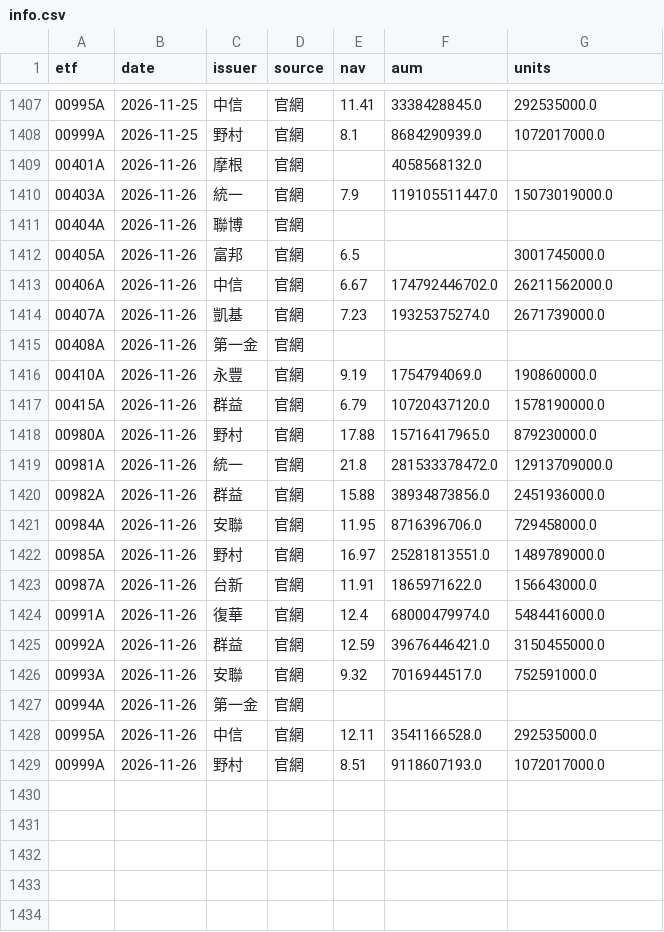
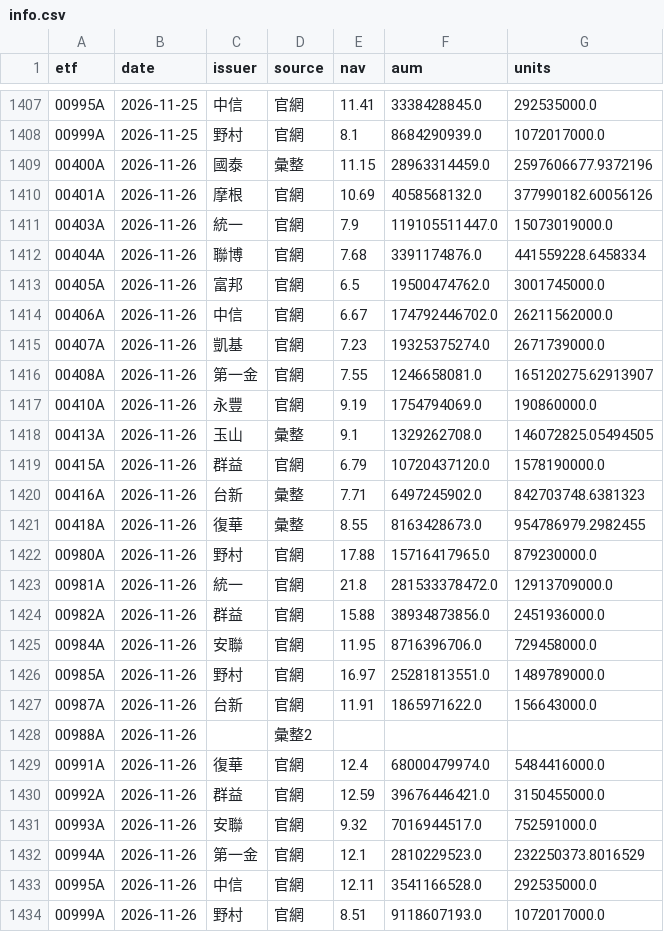
Before and after one commit to gelu27/Stock-lab, a CSV file: data/etf/info.csv, drawn as a sheet; only a part is shown, gaps mark what is left out.

```diff
--- a/data/etf/info.csv
+++ b/data/etf/info.csv
@@ -1408,11 +1408,15 @@ etf,date,issuer,source,nav,aum,units
 00999A,2026-11-25,野村,官網,8.1,8684290939.0,1072017000.0
-00401A,2026-11-26,摩根,官網,,4058568132.0,
+00400A,2026-11-26,國泰,彙整,11.15,28963314459.0,2597606677.9372196
+00401A,2026-11-26,摩根,官網,10.69,4058568132.0,377990182.60056126
 00403A,2026-11-26,統一,官網,7.9,119105511447.0,15073019000.0
-00404A,2026-11-26,聯博,官網,,,
-00405A,2026-11-26,富邦,官網,6.5,,3001745000.0
+00404A,2026-11-26,聯博,官網,7.68,3391174876.0,441559228.6458334
+00405A,2026-11-26,富邦,官網,6.5,19500474762.0,3001745000.0
 00406A,2026-11-26,中信,官網,6.67,174792446702.0,26211562000.0
 00407A,2026-11-26,凱基,官網,7.23,19325375274.0,2671739000.0
-00408A,2026-11-26,第一金,官網,,,
+00408A,2026-11-26,第一金,官網,7.55,1246658081.0,165120275.62913907
 00410A,2026-11-26,永豐,官網,9.19,1754794069.0,190860000.0
+00413A,2026-11-26,玉山,彙整,9.1,1329262708.0,146072825.05494505
 00415A,2026-11-26,群益,官網,6.79,10720437120.0,1578190000.0
+00416A,2026-11-26,台新,彙整,7.71,6497245902.0,842703748.6381323
+00418A,2026-11-26,復華,彙整,8.55,8163428673.0,954786979.2982455
 00980A,2026-11-26,野村,官網,17.88,15716417965.0,879230000.0
@@ -1423,2 +1427,3 @@ etf,date,issuer,source,nav,aum,units
 00987A,2026-11-26,台新,官網,11.91,1865971622.0,156643000.0
+00988A,2026-11-26,,彙整2,,,
 00991A,2026-11-26,復華,官網,12.4,68000479974.0,5484416000.0
@@ -1426,3 +1431,3 @@ etf,date,issuer,source,nav,aum,units
 00993A,2026-11-26,安聯,官網,9.32,7016944517.0,752591000.0
-00994A,2026-11-26,第一金,官網,,,
+00994A,2026-11-26,第一金,官網,12.1,2810229523.0,232250373.8016529
 00995A,2026-11-26,中信,官網,12.11,3541166528.0,292535000.0
```
Also changed, not shown: 7 other files.
